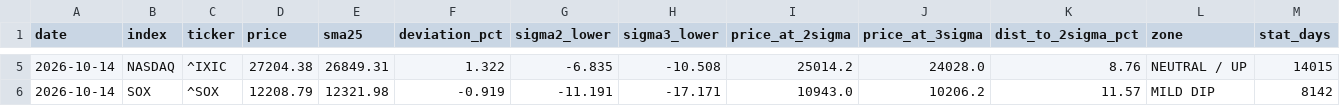
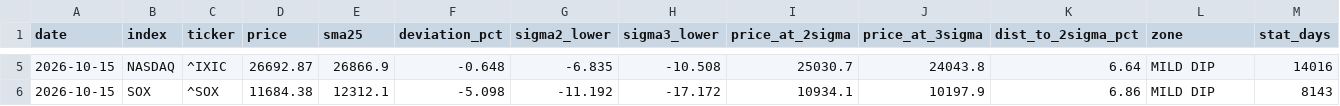
Before and after one commit to 091165/nikkei225-screener, a CSV file: output/deviation_snapshot.csv, drawn as a sheet; only a part is shown, gaps mark what is left out; the diff covers the shown part only.

```diff
--- a/output/deviation_snapshot.csv
+++ b/output/deviation_snapshot.csv
@@ -5,2 +5,2 @@ date,index,ticker,price,sma25,deviation_pct,sigma2_lower,sigma3_lower,price_at_2
-2026-10-14,NASDAQ,^IXIC,27204.38,26849.31,1.322,-6.835,-10.508,25014.2,24028.0,8.76,NEUTRAL / UP,14015
-2026-10-14,SOX,^SOX,12208.79,12321.98,-0.919,-11.191,-17.171,10943.0,10206.2,11.57,MILD DIP,8142
+2026-10-15,NASDAQ,^IXIC,26692.87,26866.9,-0.648,-6.835,-10.508,25030.7,24043.8,6.64,MILD DIP,14016
+2026-10-15,SOX,^SOX,11684.38,12312.1,-5.098,-11.192,-17.172,10934.1,10197.9,6.86,MILD DIP,8143
```
Also changed, not shown: 27 edited cells elsewhere in this file, 3 other files.
